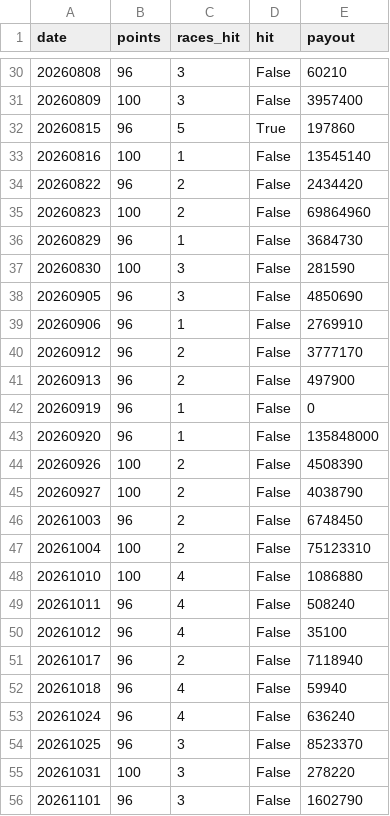
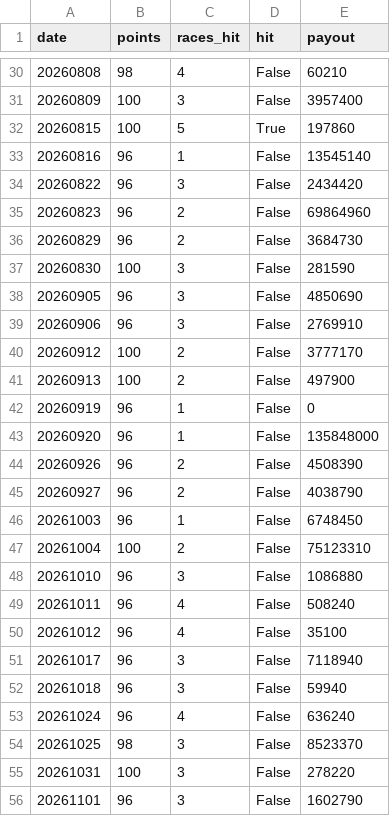
Before and after one commit to penmawashi8-ux/keiba-auto-youtube, a CSV file: win5_bt_results/leaves7/holdout_win5_days.csv, drawn as a sheet; only a part is shown, gaps mark what is left out; the diff covers the shown part only.

```diff
--- a/win5_bt_results/leaves7/holdout_win5_days.csv
+++ b/win5_bt_results/leaves7/holdout_win5_days.csv
@@ -30,26 +30,26 @@ date,points,races_hit,hit,payout
-20260808,96,3,False,60210
+20260808,98,4,False,60210
 20260809,100,3,False,3957400
-20260815,96,5,True,197860
-20260816,100,1,False,13545140
-20260822,96,2,False,2434420
-20260823,100,2,False,69864960
-20260829,96,1,False,3684730
+20260815,100,5,True,197860
+20260816,96,1,False,13545140
+20260822,96,3,False,2434420
+20260823,96,2,False,69864960
+20260829,96,2,False,3684730
 20260830,100,3,False,281590
 20260905,96,3,False,4850690
-20260906,96,1,False,2769910
-20260912,96,2,False,3777170
-20260913,96,2,False,497900
+20260906,96,3,False,2769910
+20260912,100,2,False,3777170
+20260913,100,2,False,497900
 20260919,96,1,False,0
 20260920,96,1,False,135848000
-20260926,100,2,False,4508390
-20260927,100,2,False,4038790
-20261003,96,2,False,6748450
+20260926,96,2,False,4508390
+20260927,96,2,False,4038790
+20261003,96,1,False,6748450
 20261004,100,2,False,75123310
-20261010,100,4,False,1086880
+20261010,96,3,False,1086880
 20261011,96,4,False,508240
 20261012,96,4,False,35100
-20261017,96,2,False,7118940
-20261018,96,4,False,59940
+20261017,96,3,False,7118940
+20261018,96,3,False,59940
 20261024,96,4,False,636240
-20261025,96,3,False,8523370
+20261025,98,3,False,8523370
 20261031,100,3,False,278220
```
Also changed, not shown: 22 edited cells elsewhere in this file, win5_bt_results/leaves7/selection_log.csv, win5_bt_results/leaves7/top_importance.csv, 2 other files.
